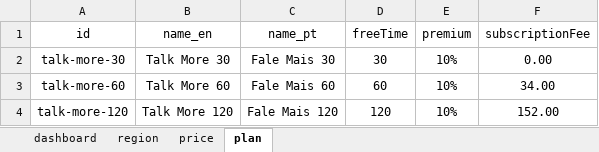
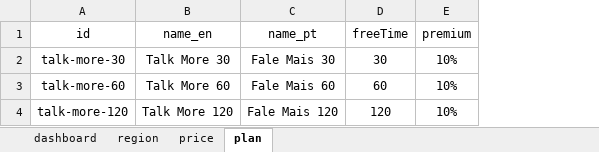
Before and after one commit to jhenriquevissotto/phone-plans-price-comparison-client, an Excel workbook: public/documents/price-phone-plans-comparison.xlsx, sheet plan, drawn as a sheet; values as stored, in another font and other column widths than the file's, no borders; table styles not drawn; the diff names each change by its address in the sheet, - before the commit and + after, or states it on an @@ line.

```diff
--- a/public/documents/price-phone-plans-comparison.xlsx (sheet plan)
+++ b/public/documents/price-phone-plans-comparison.xlsx (sheet plan)
-column F (subscriptionFee), rows 2-4: 0.00 | 34.00 | 152.00
```
Also changed, not shown: sheet dashboard, formulas that keep their value, 5 other files.
